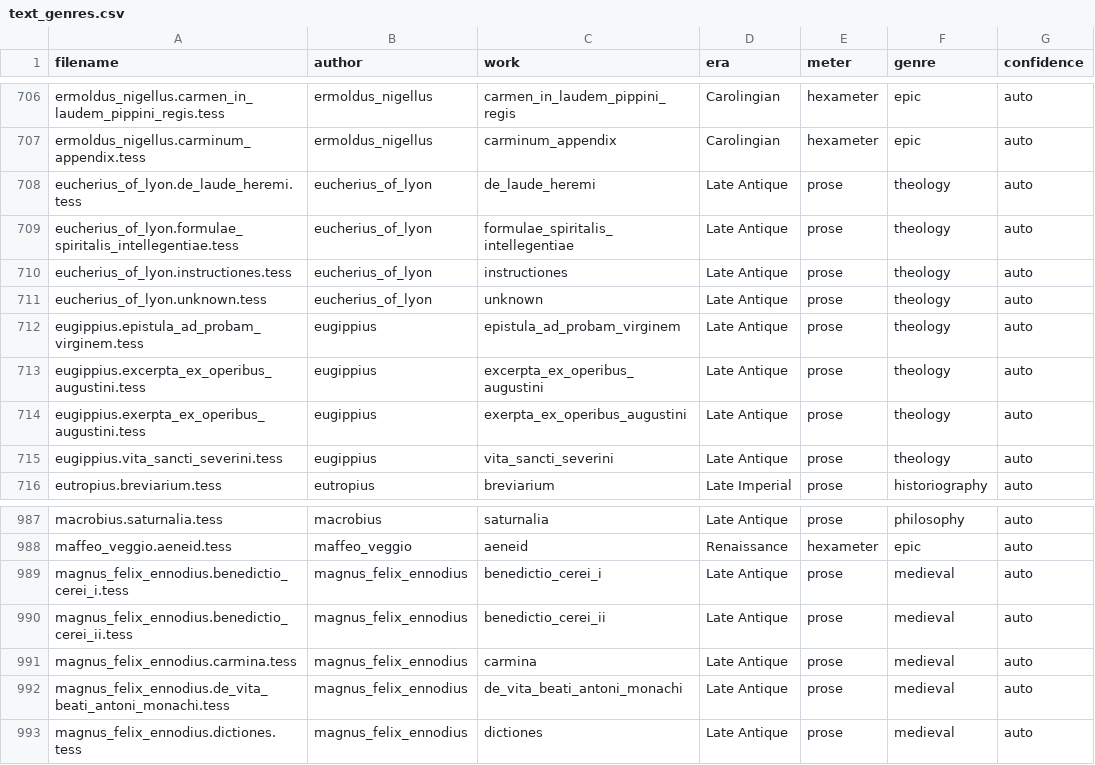
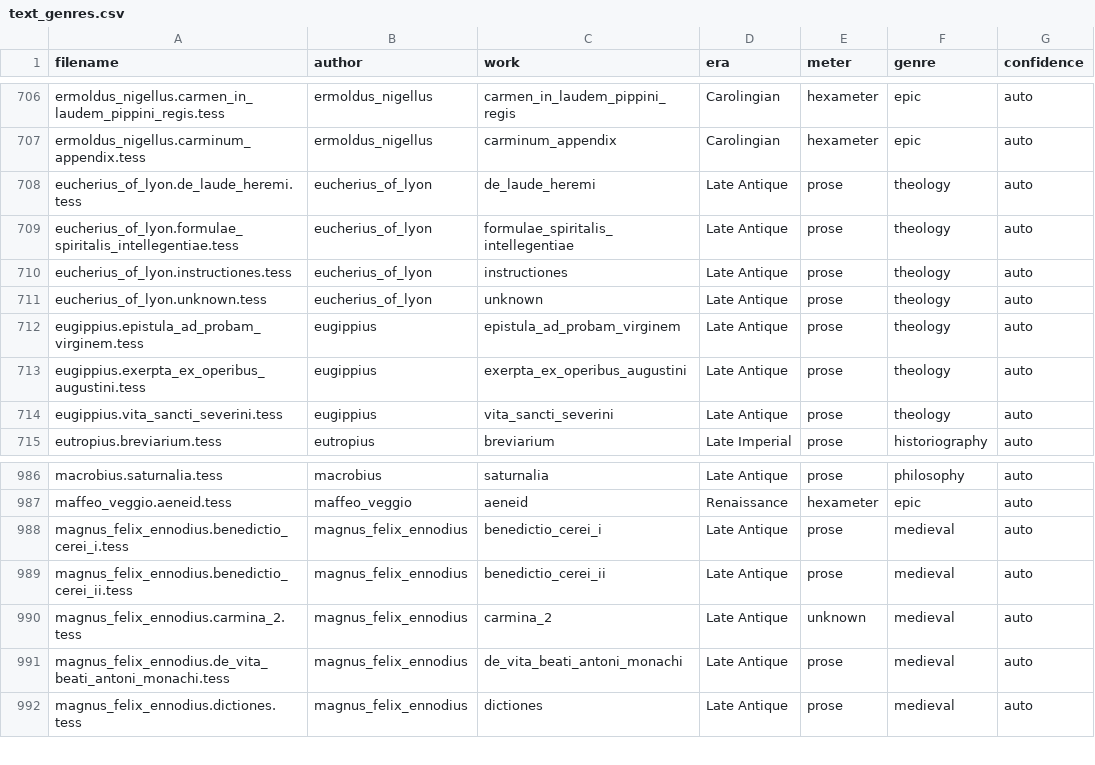
Before and after one commit to tesserae/tesserae-v6, a CSV file: data/text_genres.csv, drawn as a sheet; only a part is shown, gaps mark what is left out.

```diff
--- a/data/text_genres.csv
+++ b/data/text_genres.csv
@@ -712,3 +712,2 @@ eucherius_of_lyon.unknown.tess,eucherius_of_lyon,unknown,Late Antique,prose,theo
 eugippius.epistula_ad_probam_virginem.tess,eugippius,epistula_ad_probam_virginem,Late Antique,prose,theology,auto
-eugippius.excerpta_ex_operibus_augustini.tess,eugippius,excerpta_ex_operibus_augustini,Late Antique,prose,theology,auto
 eugippius.exerpta_ex_operibus_augustini.tess,eugippius,exerpta_ex_operibus_augustini,Late Antique,prose,theology,auto
@@ -990,3 +989,3 @@ magnus_felix_ennodius.benedictio_cerei_i.tess,magnus_felix_ennodius,benedictio_c
 magnus_felix_ennodius.benedictio_cerei_ii.tess,magnus_felix_ennodius,benedictio_cerei_ii,Late Antique,prose,medieval,auto
-magnus_felix_ennodius.carmina.tess,magnus_felix_ennodius,carmina,Late Antique,prose,medieval,auto
+magnus_felix_ennodius.carmina_2.tess,magnus_felix_ennodius,carmina_2,Late Antique,unknown,medieval,auto
 magnus_felix_ennodius.de_vita_beati_antoni_monachi.tess,magnus_felix_ennodius,de_vita_beati_antoni_monachi,Late Antique,prose,medieval,auto
```
Also changed, not shown: 8 other files.
